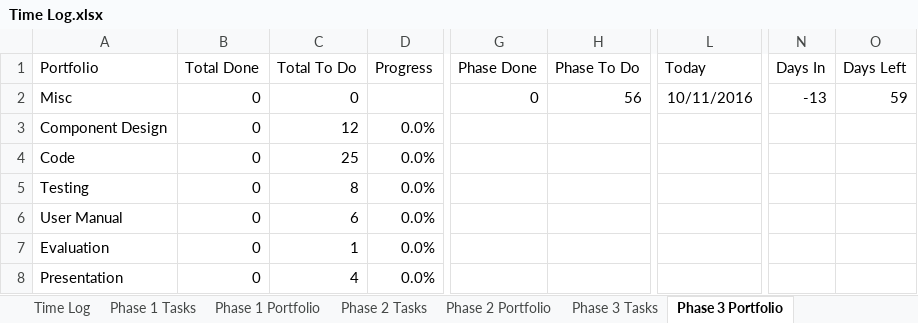
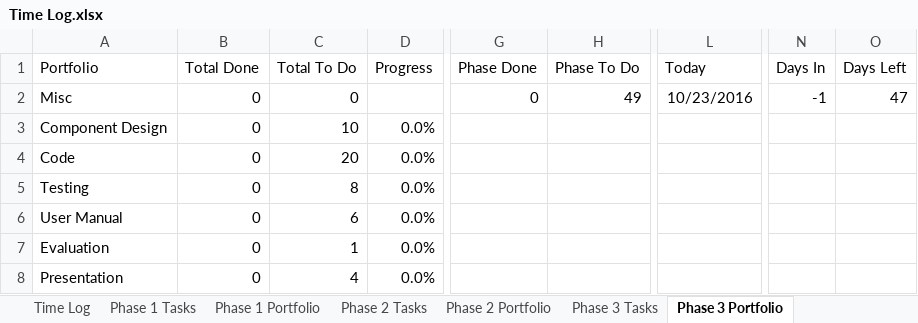
Before and after one commit to ttmarshall12/KSUMSE, an Excel workbook: Time Log.xlsx, sheet Phase 3 Portfolio, drawn as a sheet; only a part is shown, gaps mark what is left out; values as stored, in another font and other column widths than the file's, no borders; conditional formats not drawn; the diff names each change by its address in the sheet, - before the commit and + after, or states it on an @@ line.

```diff
--- a/Time Log.xlsx (sheet Phase 3 Portfolio)
+++ b/Time Log.xlsx (sheet Phase 3 Portfolio)
-H2 (Phase To Do): 56
+H2 (Phase To Do): 49
-L2 (Today): 10/11/2016
+L2 (Today): 10/23/2016
-N2 (Days In): -13
+N2 (Days In): -1
-O2 (Days Left): 59
+O2 (Days Left): 47
-C3 (Total To Do): 12
+C3 (Total To Do): 10
-C4 (Total To Do): 25
+C4 (Total To Do): 20
```
Also changed, not shown: sheet Phase 2 Tasks, sheet Time Log, sheet Phase 2 Portfolio, sheet Project Overview, sheet Phase 3 Tasks, sheet Phase 1 Portfolio, 10 other files.
